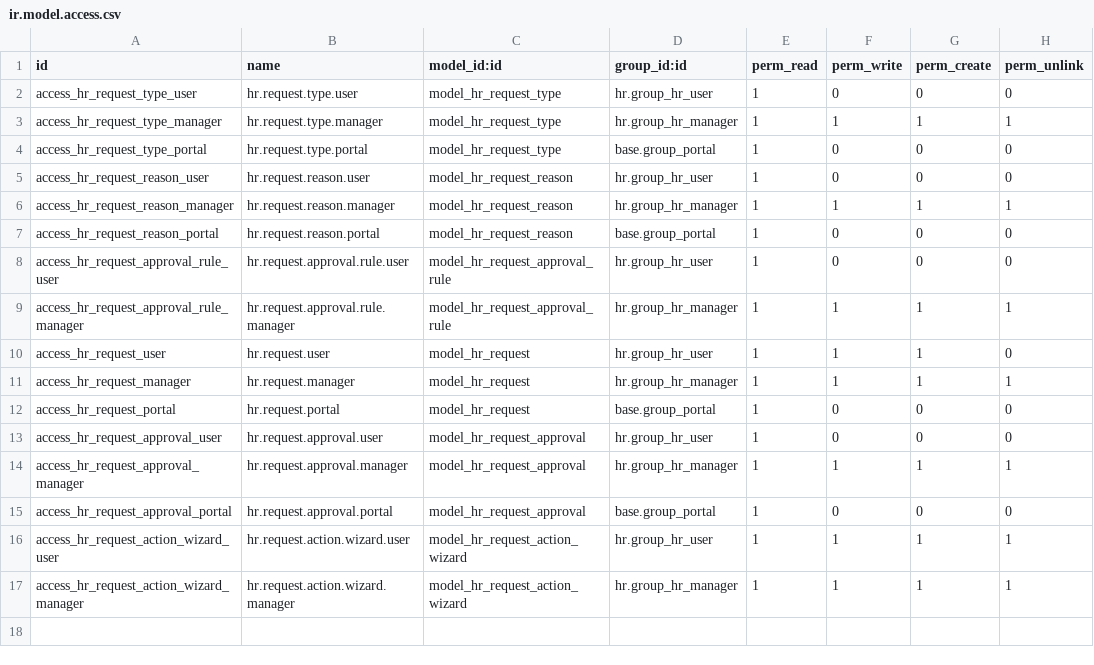
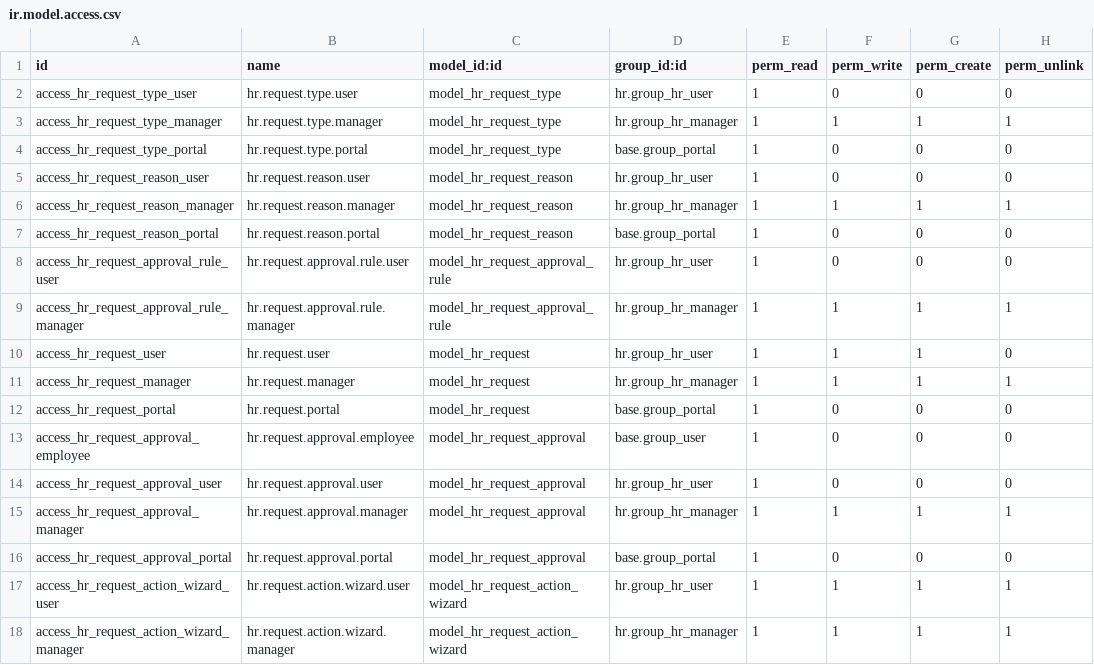
Before and after one commit to tringo2204/odoo-18, a CSV file: hr_request_vn/security/ir.model.access.csv, drawn as a sheet; the diff names each change by its address in the sheet, - before the commit and + after, or states it on an @@ line.

```diff
--- a/hr_request_vn/security/ir.model.access.csv
+++ b/hr_request_vn/security/ir.model.access.csv
+row 13: access_hr_request_approval_employee | hr.request.approval.employee | model_hr_request_approval | base.group_user | 1 | 0 | 0 | 0
```
Also changed, not shown: 3 other files.
